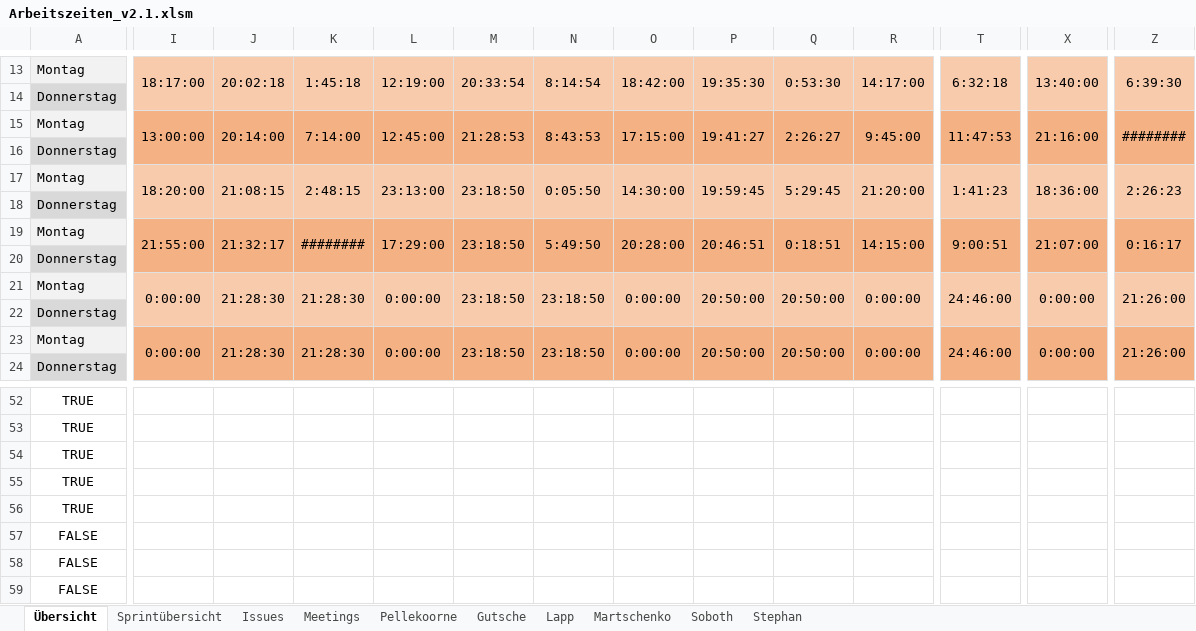
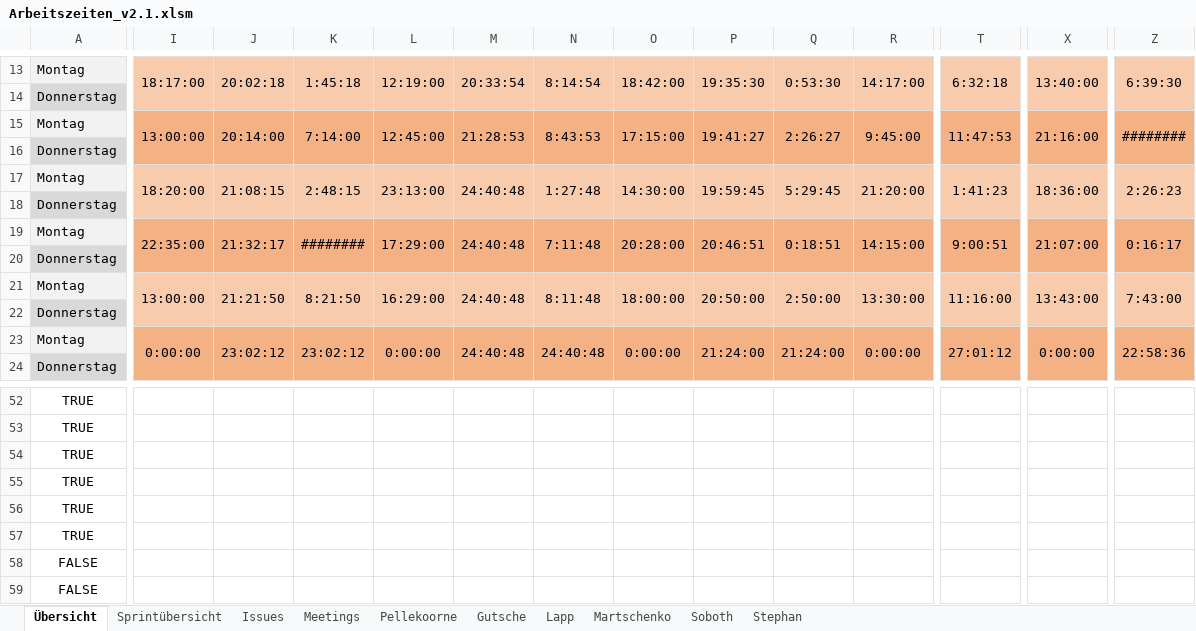
Before and after one commit to visuanalytics/visuanalytics, an Excel workbook: Organisation/Arbeitszeiten/Arbeitszeiten_v2.1.xlsm, sheet Übersicht, drawn as a sheet; only a part is shown, gaps mark what is left out; values as stored, in another font and other column widths than the file's, no borders; charts and pictures not drawn; the diff covers the shown part only; the diff names each change by its address in the sheet, - before the commit and + after, or states it on an @@ line.

```diff
--- a/Organisation/Arbeitszeiten/Arbeitszeiten_v2.1.xlsm (sheet Übersicht)
+++ b/Organisation/Arbeitszeiten/Arbeitszeiten_v2.1.xlsm (sheet Übersicht)
-M17: 23:18:50
+M17: 24:40:48
-N17: 0:05:50
+N17: 1:27:48
-I19: 21:55:00
+I19: 22:35:00
-M19: 23:18:50
+M19: 24:40:48
-N19: 5:49:50
+N19: 7:11:48
-I21: 0:00:00
+I21: 13:00:00
-J21: 21:28:30
+J21: 21:21:50
-K21: 21:28:30
+K21: 8:21:50
-L21: 0:00:00
+L21: 16:29:00
-M21: 23:18:50
+M21: 24:40:48
-N21: 23:18:50
+N21: 8:11:48
-O21: 0:00:00
+O21: 18:00:00
-Q21: 20:50:00
+Q21: 2:50:00
-R21: 0:00:00
+R21: 13:30:00
-T21: 24:46:00
+T21: 11:16:00
-X21: 0:00:00
+X21: 13:43:00
-Z21: 21:26:00
+Z21: 7:43:00
-J23: 21:28:30
+J23: 23:02:12
-K23: 21:28:30
+K23: 23:02:12
-M23: 23:18:50
+M23: 24:40:48
-N23: 23:18:50
+N23: 24:40:48
-P23: 20:50:00
+P23: 21:24:00
-Q23: 20:50:00
+Q23: 21:24:00
-T23: 24:46:00
+T23: 27:01:12
-Z23: 21:26:00
+Z23: 22:58:36
-A57: FALSE
+A57: TRUE
```
Also changed, not shown: 48 edited cells elsewhere in this sheet, sheet Pellekoorne, sheet Stephan, sheet Lapp, sheet Martschenko, sheet Gutsche, sheet Sprintübersicht, 2 more sheets, formulas that keep their value.
